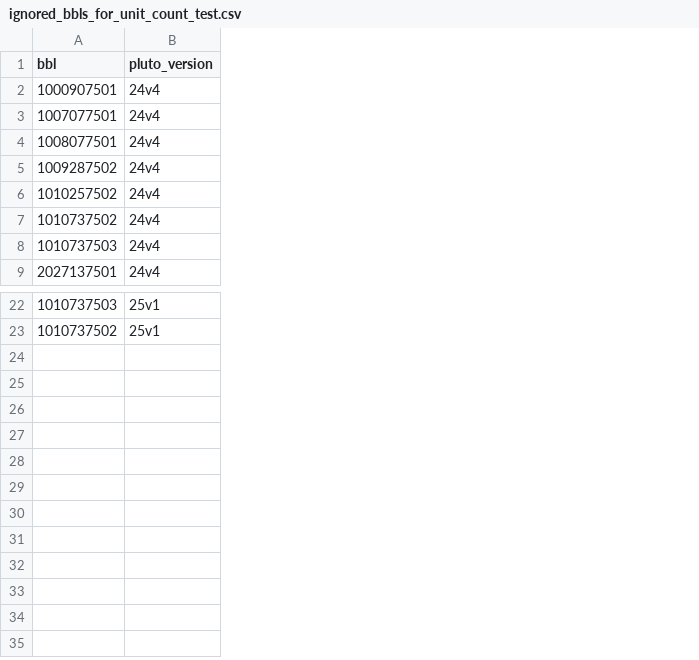
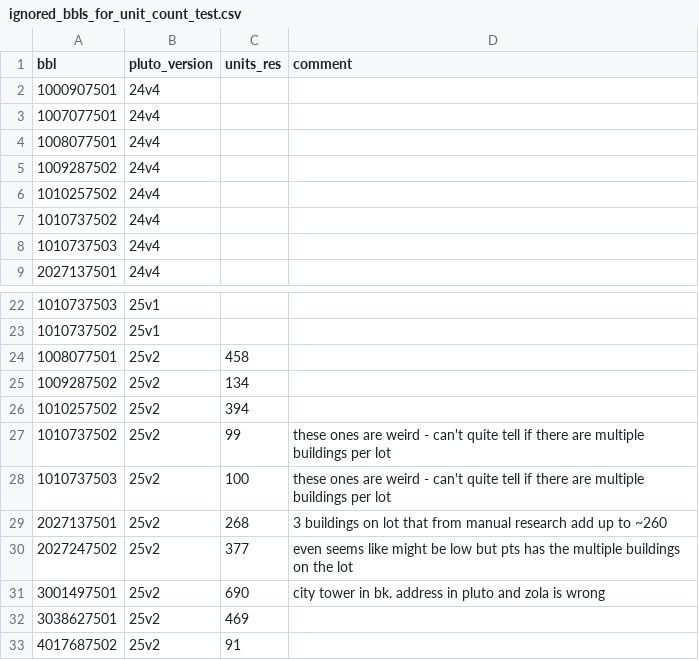
Before and after one commit to NYCPlanning/data-engineering, a CSV file: products/pluto/seeds/ignored_bbls_for_unit_count_test.csv, drawn as a sheet; only a part is shown, gaps mark what is left out; the diff names each change by its address in the sheet, - before the commit and + after, or states it on an @@ line.

Commit message:
unit discrepancy qa 25v2

```diff
--- a/products/pluto/seeds/ignored_bbls_for_unit_count_test.csv
+++ b/products/pluto/seeds/ignored_bbls_for_unit_count_test.csv
+column C (units_res), empty
+column D (comment), empty
+row 24: 1008077501 | 25v2 | 458
+row 25: 1009287502 | 25v2 | 134
+row 26: 1010257502 | 25v2 | 394
+row 27: 1010737502 | 25v2 | 99 | these ones are weird - can't quite tell if there are multiple buildings per lot
+row 28: 1010737503 | 25v2 | 100 | these ones are weird - can't quite tell if there are multiple buildings per lot
+row 29: 2027137501 | 25v2 | 268 | 3 buildings on lot that from manual research add up to ~260
+row 30: 2027247502 | 25v2 | 377 | even seems like might be low but pts has the multiple buildings on the lot
+row 31: 3001497501 | 25v2 | 690 | city tower in bk. address in pluto and zola is wrong
+row 32: 3038627501 | 25v2 | 469
+row 33: 4017687502 | 25v2 | 91
```
Also changed, not shown: 1 other file.
